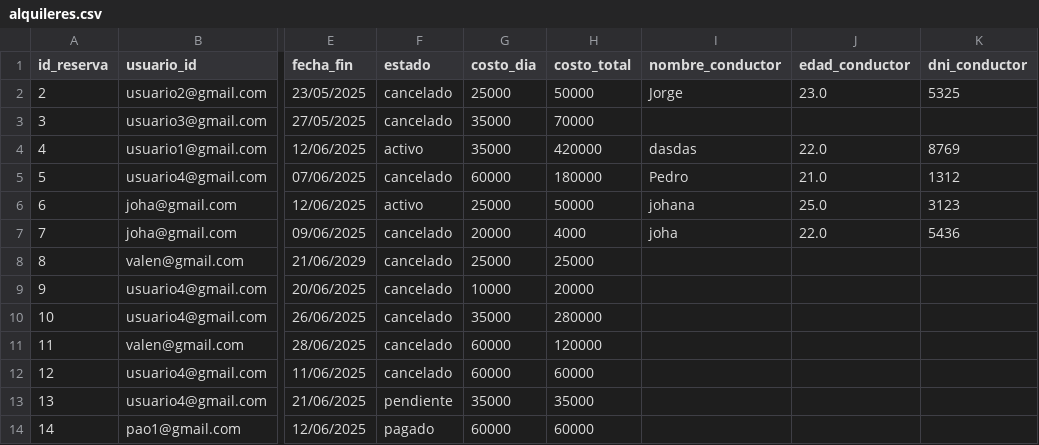
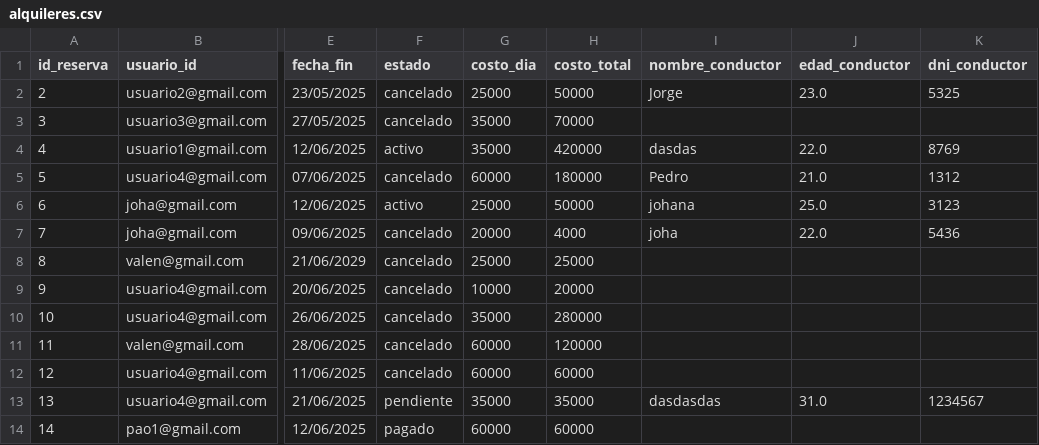
Before and after one commit to valengodoy/alquilerVehiculos, a CSV file: data/alquileres.csv, drawn as a sheet; only a part is shown, gaps mark what is left out; the diff names each change by its address in the sheet, - before the commit and + after, or states it on an @@ line.

```diff
--- a/data/alquileres.csv
+++ b/data/alquileres.csv
-I13 (nombre_conductor): (empty)
+I13 (nombre_conductor): dasdasdas
-J13 (edad_conductor): (empty)
+J13 (edad_conductor): 31.0
-K13 (dni_conductor): (empty)
+K13 (dni_conductor): 1234567
```
Also changed, not shown: 1 other file.
